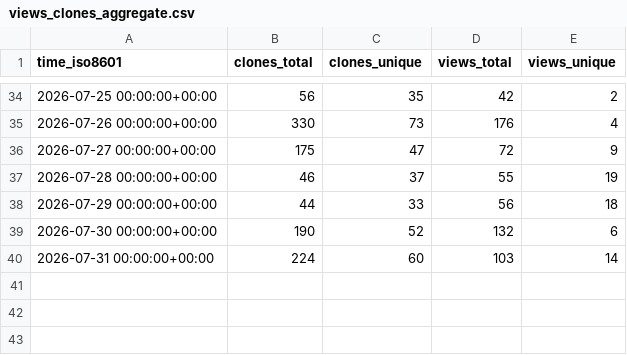
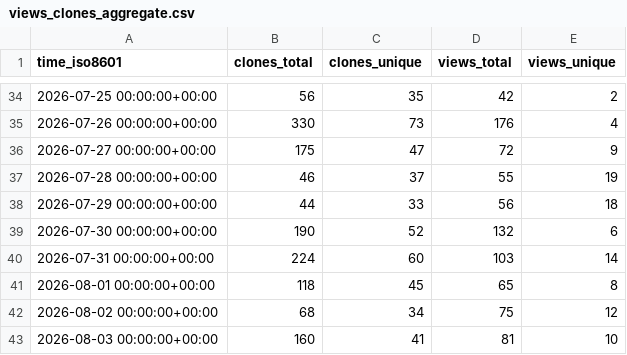
Before and after one commit to exmergo/dex, a CSV file: exmergo/dex/ghrs-data/views_clones_aggregate.csv, drawn as a sheet; only a part is shown, gaps mark what is left out.

```diff
--- a/exmergo/dex/ghrs-data/views_clones_aggregate.csv
+++ b/exmergo/dex/ghrs-data/views_clones_aggregate.csv
@@ -40 +40,4 @@ time_iso8601,clones_total,clones_unique,views_total,views_unique
 2026-07-31 00:00:00+00:00,224,60,103,14
+2026-08-01 00:00:00+00:00,118,45,65,8
+2026-08-02 00:00:00+00:00,68,34,75,12
+2026-08-03 00:00:00+00:00,160,41,81,10
```
Also changed, not shown: 1 other file.
